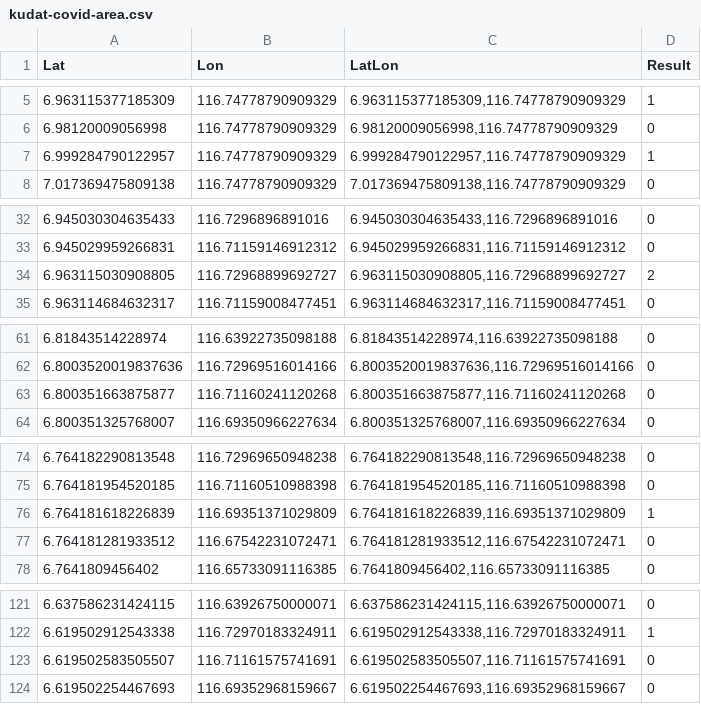
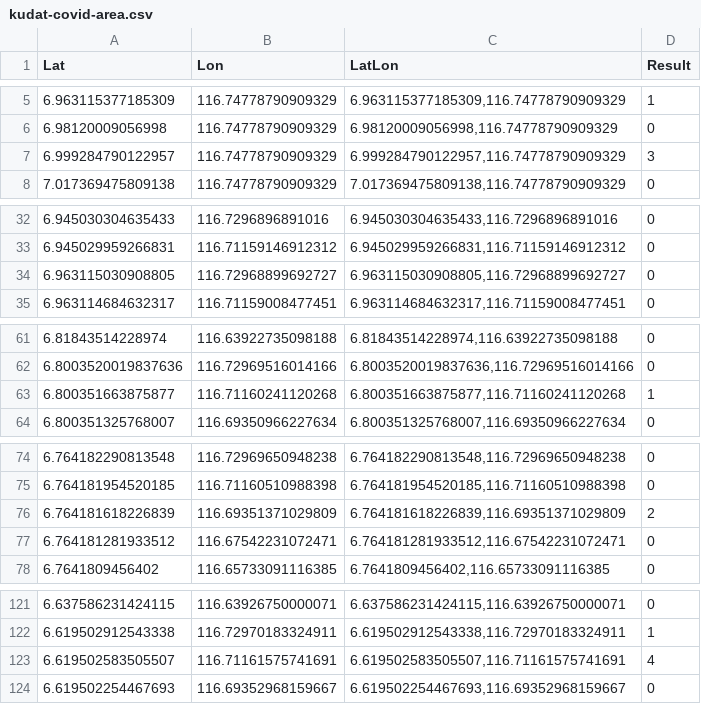
Before and after one commit to Vaytrex/KudatCovid, a CSV file: kudat-covid-area.csv, drawn as a sheet; only a part is shown, gaps mark what is left out; the diff covers the shown part only.

```diff
--- a/kudat-covid-area.csv
+++ b/kudat-covid-area.csv
@@ -6,3 +6,3 @@ Lat,Lon,LatLon,Result
 6.98120009056998,116.74778790909329,"6.98120009056998,116.74778790909329",0
-6.999284790122957,116.74778790909329,"6.999284790122957,116.74778790909329",1
+6.999284790122957,116.74778790909329,"6.999284790122957,116.74778790909329",3
 7.017369475809138,116.74778790909329,"7.017369475809138,116.74778790909329",0
@@ -33,3 +33,3 @@ Lat,Lon,LatLon,Result
 6.945029959266831,116.71159146912312,"6.945029959266831,116.71159146912312",0
-6.963115030908805,116.72968899692727,"6.963115030908805,116.72968899692727",2
+6.963115030908805,116.72968899692727,"6.963115030908805,116.72968899692727",0
 6.963114684632317,116.71159008477451,"6.963114684632317,116.71159008477451",0
@@ -62,3 +62,3 @@ Lat,Lon,LatLon,Result
 6.8003520019837636,116.72969516014166,"6.8003520019837636,116.72969516014166",0
-6.800351663875877,116.71160241120268,"6.800351663875877,116.71160241120268",0
+6.800351663875877,116.71160241120268,"6.800351663875877,116.71160241120268",1
 6.800351325768007,116.69350966227634,"6.800351325768007,116.69350966227634",0
@@ -75,3 +75,3 @@ Lat,Lon,LatLon,Result
 6.764181954520185,116.71160510988398,"6.764181954520185,116.71160510988398",0
-6.764181618226839,116.69351371029809,"6.764181618226839,116.69351371029809",1
+6.764181618226839,116.69351371029809,"6.764181618226839,116.69351371029809",2
 6.764181281933512,116.67542231072471,"6.764181281933512,116.67542231072471",0
@@ -122,3 +122,3 @@ Lat,Lon,LatLon,Result
 6.619502912543338,116.72970183324911,"6.619502912543338,116.72970183324911",1
-6.619502583505507,116.71161575741691,"6.619502583505507,116.71161575741691",0
+6.619502583505507,116.71161575741691,"6.619502583505507,116.71161575741691",4
 6.619502254467693,116.69352968159667,"6.619502254467693,116.69352968159667",0
```
Also changed, not shown: 2 edited cells elsewhere in this file, 1 other file.
